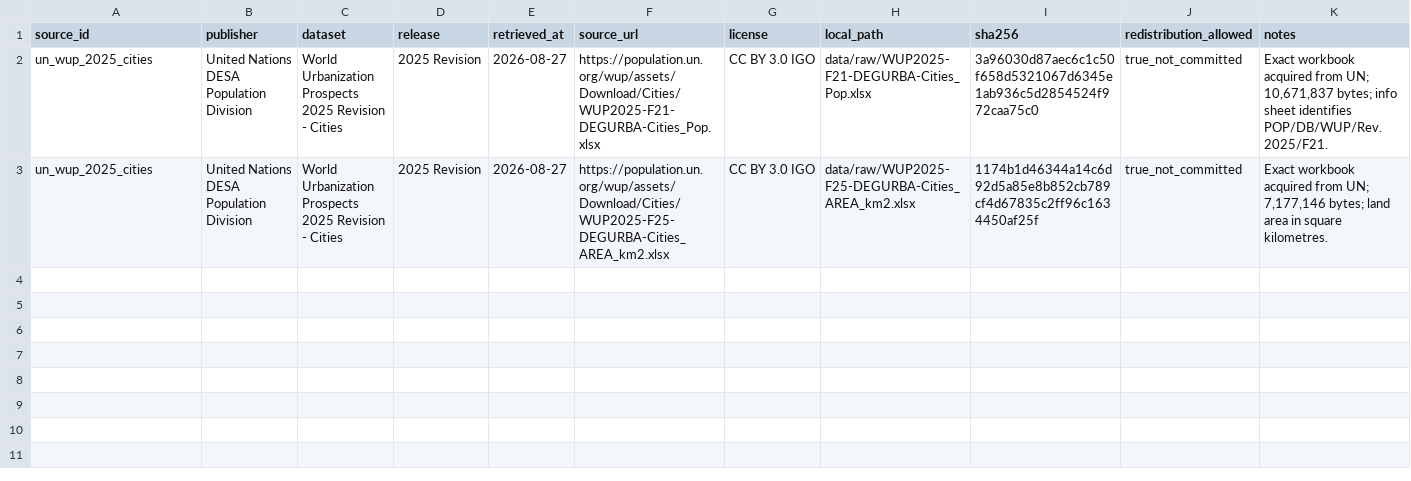
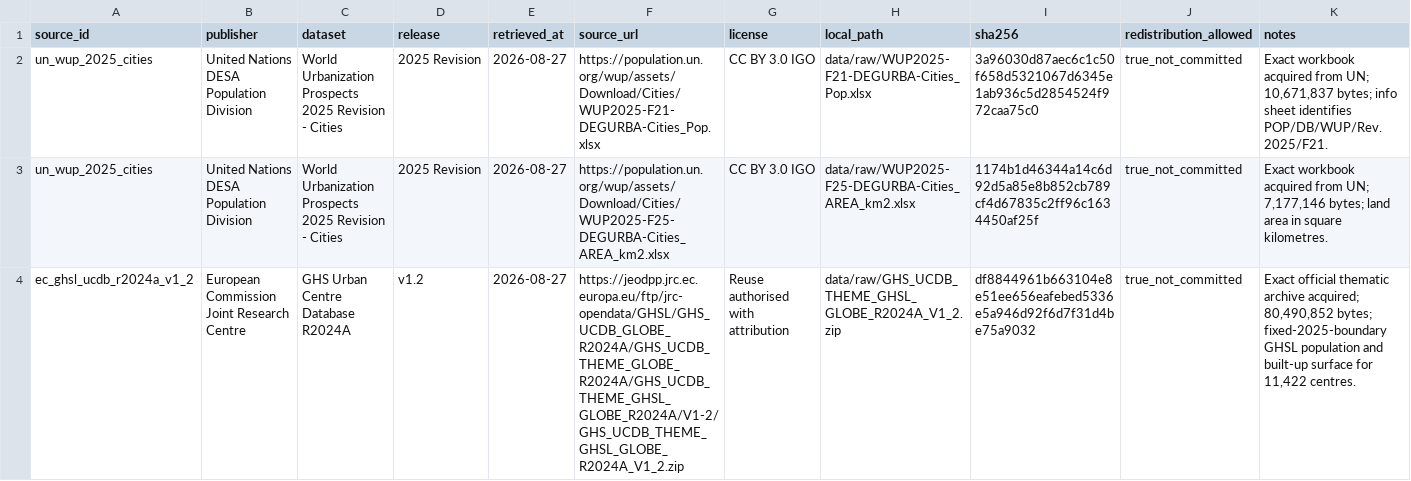
Before and after one commit to danielastone/Global-Urban-Growth-Lab, a CSV file: data/manifest.csv, drawn as a sheet; the diff names each change by its address in the sheet, - before the commit and + after, or states it on an @@ line.

Commit message:
Register and normalize GHSL fixed-boundary theme

```diff
--- a/data/manifest.csv
+++ b/data/manifest.csv
+row 4: ec_ghsl_ucdb_r2024a_v1_2 | European Commission Joint Research Centre | GHS Urban Centre Database R2024A | v1.2 | 2026-08-27 | https://jeodpp.jrc.ec.europa.eu/ftp/jrc-opendata/GHSL/GHS_UCDB_GLOBE_R2024A/GHS_UCDB_THEME_GLOBE_R2024A/GHS_UCDB_THEME_GHSL_GLOBE_R2024A/V1-2/GHS_UCDB_THEME_GHSL_GLOBE_R2024A_V1_2.zip | Reuse authorised with attribution | data/raw/GHS_UCDB_THEME_GHSL_GLOBE_R2024A_V1_2.zip | df8844961b663104e8e51ee656eafebed5336e5a946d92f6d7f31d4be75a9032 | true_not_committed | Exact official thematic archive acquired; 80,490,852 bytes; fixed-2025-boundary GHSL population and built-up surface for 11,422 centres.
```
Also changed, not shown: 4 other files.
